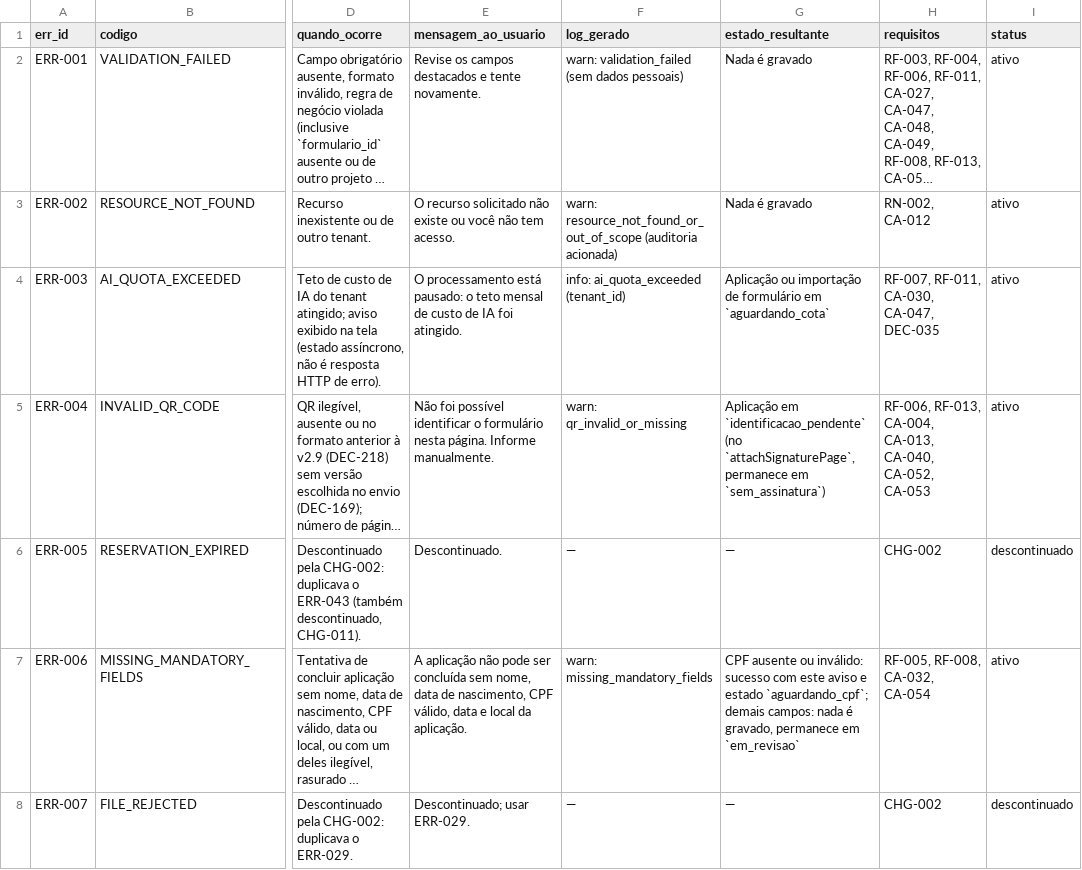
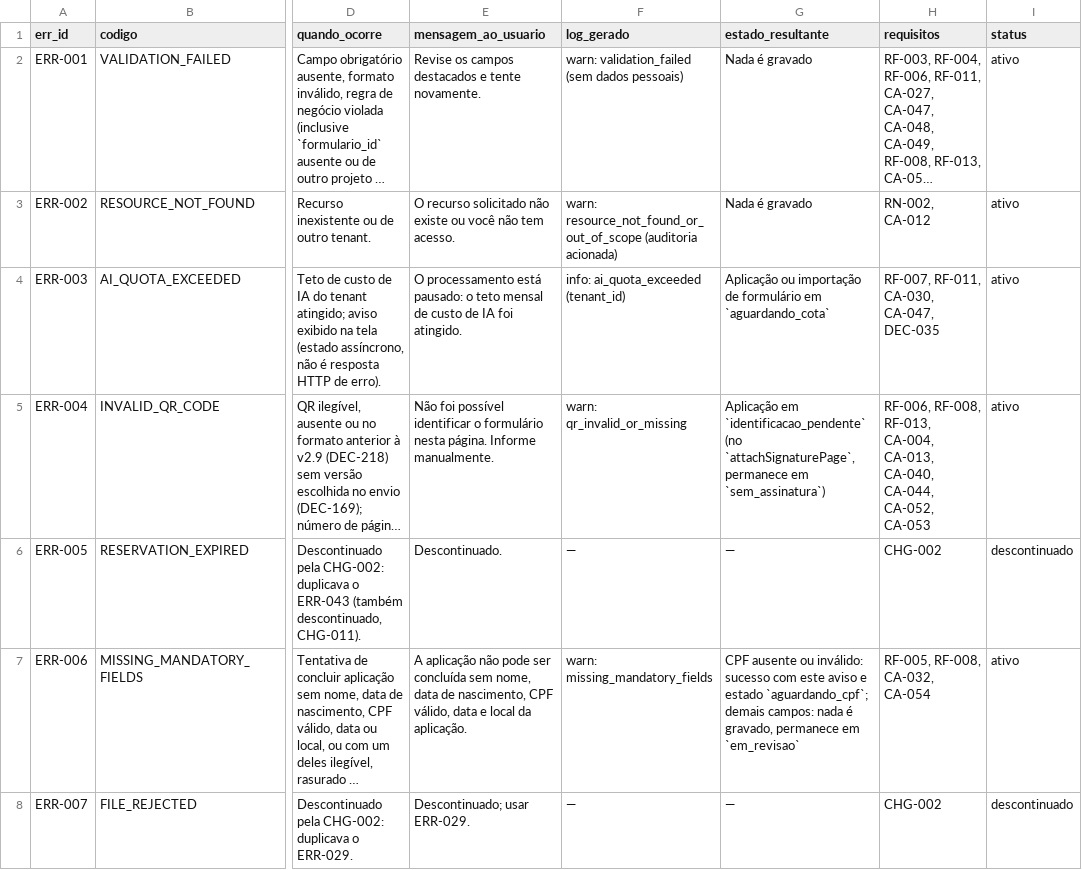
Before and after one commit to carlosyano/MinhaPesquisa, a CSV file: registros/catalogo_erros.csv, drawn as a sheet; only a part is shown, gaps mark what is left out; long unchanged cells end in …; the diff covers the shown part only; the diff names each change by its address in the sheet, - before the commit and + after, or states it on an @@ line.

```diff
--- a/registros/catalogo_erros.csv
+++ b/registros/catalogo_erros.csv
-H5 (requisitos): RF-006, RF-013, CA-004, CA-013, CA-040, CA-052, CA-053
+H5 (requisitos): RF-006, RF-008, RF-013, CA-004, CA-013, CA-040, CA-044, CA-052, CA-053
```
Also changed, not shown: 2 edited cells elsewhere in this file, registros/controle_mudancas.csv, registros/plano_incrementos.csv, 8 other files.
